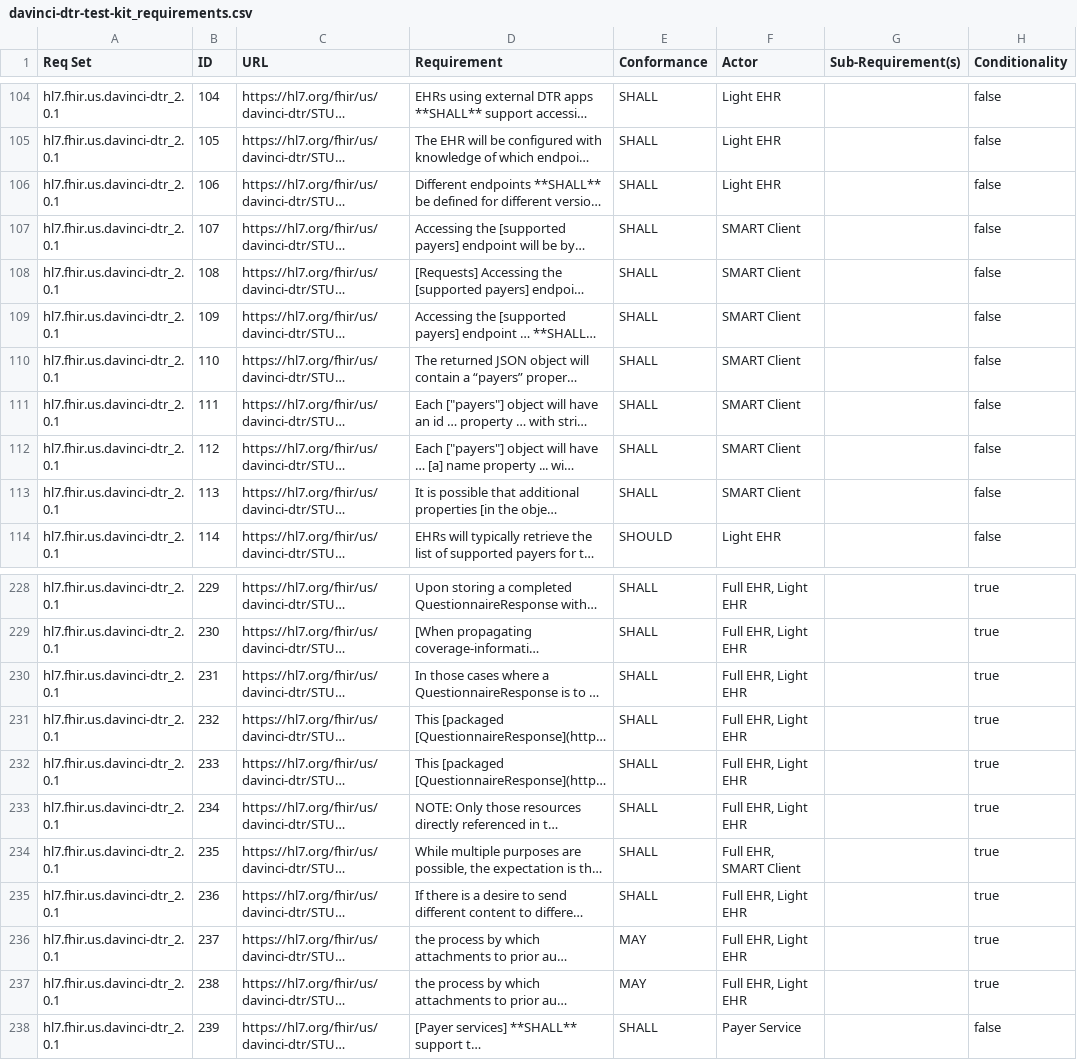
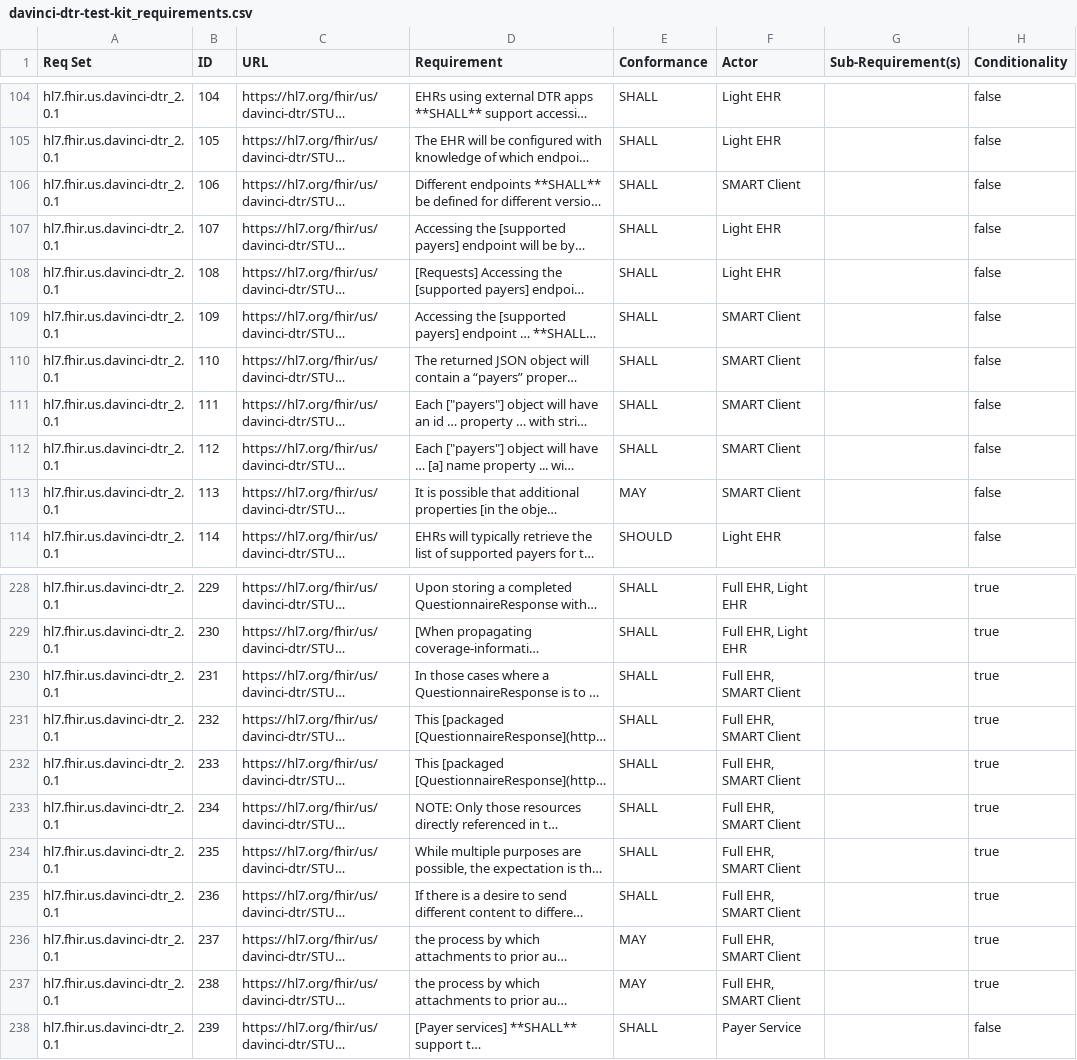
Before and after one commit to inferno-framework/davinci-dtr-test-kit, a CSV file: lib/davinci_dtr_test_kit/requirements/davinci-dtr-test-kit_requirements.csv, drawn as a sheet; only a part is shown, gaps mark what is left out; long unchanged cells end in …; the diff names each change by its address in the sheet, - before the commit and + after, or states it on an @@ line.

Commit message:
requirement tweaks

```diff
--- a/lib/davinci_dtr_test_kit/requirements/davinci-dtr-test-kit_requirements.csv
+++ b/lib/davinci_dtr_test_kit/requirements/davinci-dtr-test-kit_requirements.csv
-F106 (Actor): Light EHR
+F106 (Actor): SMART Client
-F107:F108 (Actor): SMART Client
+F107:F108 (Actor): Light EHR
-E113 (Conformance): SHALL
+E113 (Conformance): MAY
-F230:F233 (Actor): Full EHR, Light EHR
+F230:F233 (Actor): Full EHR, SMART Client
-F235:F237 (Actor): Full EHR, Light EHR
+F235:F237 (Actor): Full EHR, SMART Client
```
Also changed, not shown: lib/davinci_dtr_test_kit/requirements/generated/davinci-dtr-test-kit_requirements_coverage.csv.
